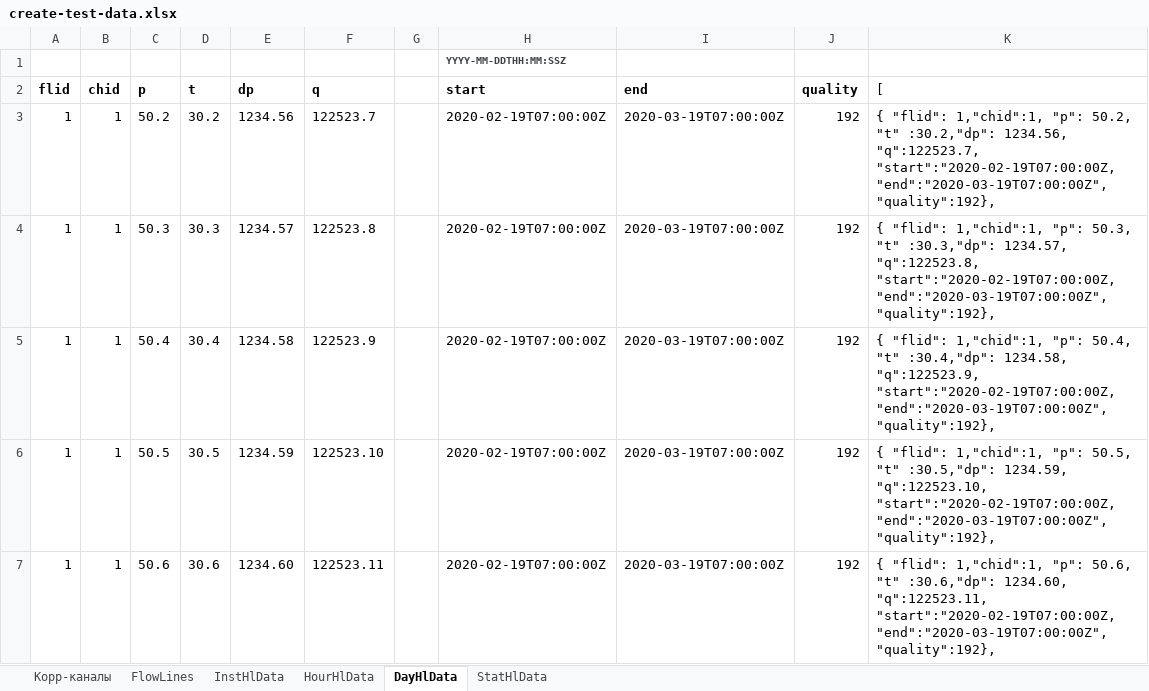
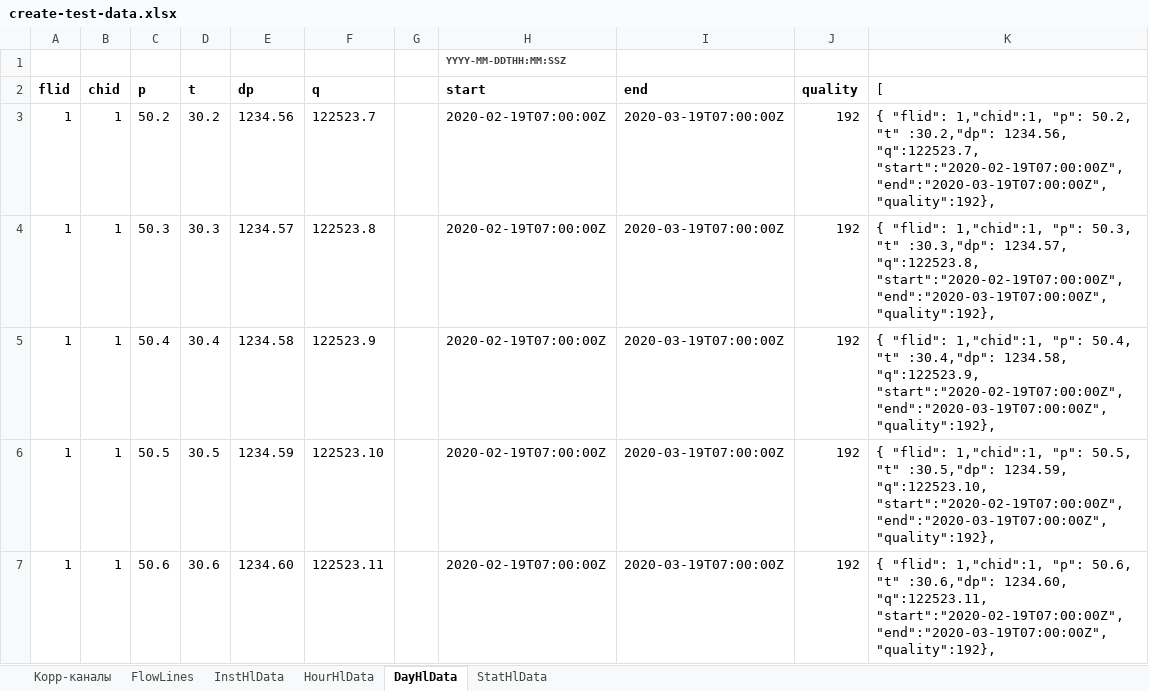
Before and after one commit to alehandro-777/oask-gtp-webapi, an Excel workbook: xls/create-test-data.xlsx, sheet DayHlData, drawn as a sheet; only a part is shown; values as stored, in another font and other column widths than the file's, no borders; the diff covers the shown part only; the diff names each change by its address in the sheet, - before the commit and + after, or states it on an @@ line.

```diff
--- a/xls/create-test-data.xlsx (sheet DayHlData)
+++ b/xls/create-test-data.xlsx (sheet DayHlData)
-K3 ([): …1234.56, "q":122523.7, "start":"2020-02-19T07:00:00Z, "end":"2020-03-19T07:00:00Z", "quality":192},
+K3 ([): …1234.56, "q":122523.7, "start":"2020-02-19T07:00:00Z", "end":"2020-03-19T07:00:00Z", "quality":192},
-K4 ([): …1234.57, "q":122523.8, "start":"2020-02-19T07:00:00Z, "end":"2020-03-19T07:00:00Z", "quality":192},
+K4 ([): …1234.57, "q":122523.8, "start":"2020-02-19T07:00:00Z", "end":"2020-03-19T07:00:00Z", "quality":192},
-K5 ([): …1234.58, "q":122523.9, "start":"2020-02-19T07:00:00Z, "end":"2020-03-19T07:00:00Z", "quality":192},
+K5 ([): …1234.58, "q":122523.9, "start":"2020-02-19T07:00:00Z", "end":"2020-03-19T07:00:00Z", "quality":192},
-K6 ([): …1234.59, "q":122523.10, "start":"2020-02-19T07:00:00Z, "end":"2020-03-19T07:00:00Z", "quality":192},
+K6 ([): …1234.59, "q":122523.10, "start":"2020-02-19T07:00:00Z", "end":"2020-03-19T07:00:00Z", "quality":192},
-K7 ([): …1234.60, "q":122523.11, "start":"2020-02-19T07:00:00Z, "end":"2020-03-19T07:00:00Z", "quality":192},
+K7 ([): …1234.60, "q":122523.11, "start":"2020-02-19T07:00:00Z", "end":"2020-03-19T07:00:00Z", "quality":192},
```
Also changed, not shown: 14 edited cells elsewhere in this sheet, sheet HourHlData, sheet Корр-каналы, hidden cells, 16 other files.
